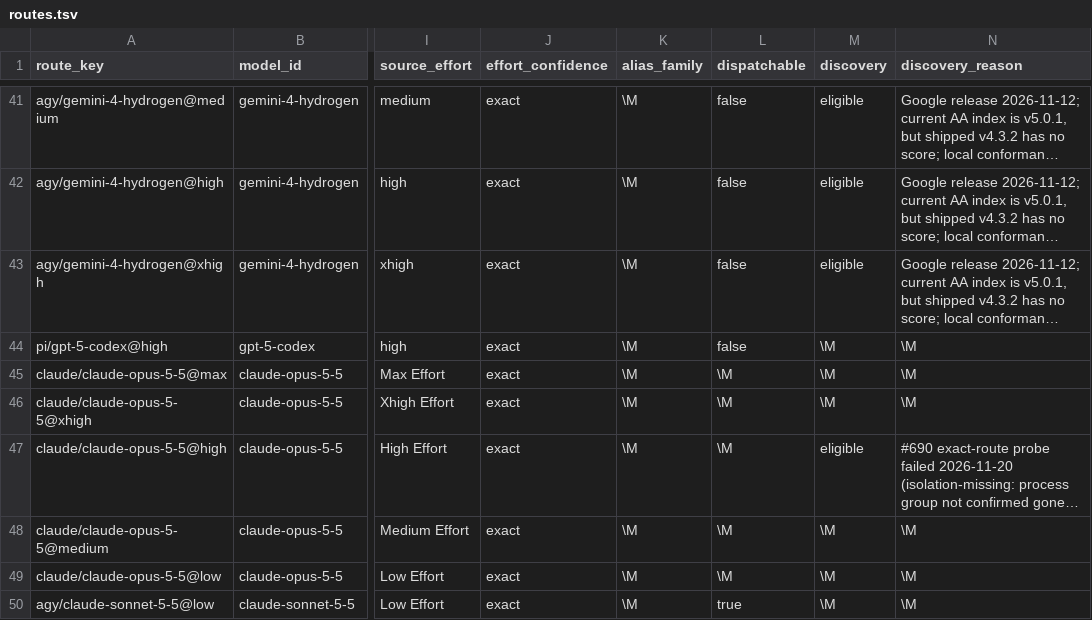
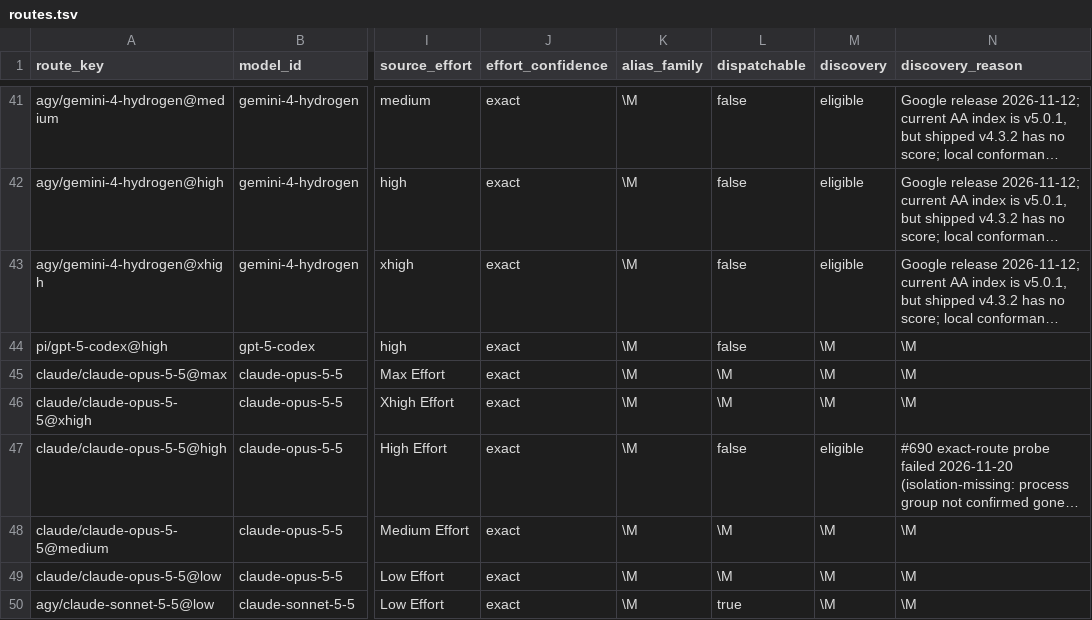
Before and after one commit to Hikari9/auto-office, a TSV file: catalog/routes.tsv, drawn as a sheet; only a part is shown, gaps mark what is left out; long unchanged cells end in …; the diff names each change by its address in the sheet, - before the commit and + after, or states it on an @@ line.

```diff
--- a/catalog/routes.tsv
+++ b/catalog/routes.tsv
-L47 (dispatchable): \M
+L47 (dispatchable): false
```
Also changed, not shown: plugin-dist/catalog/routes.tsv, 2 other files.
